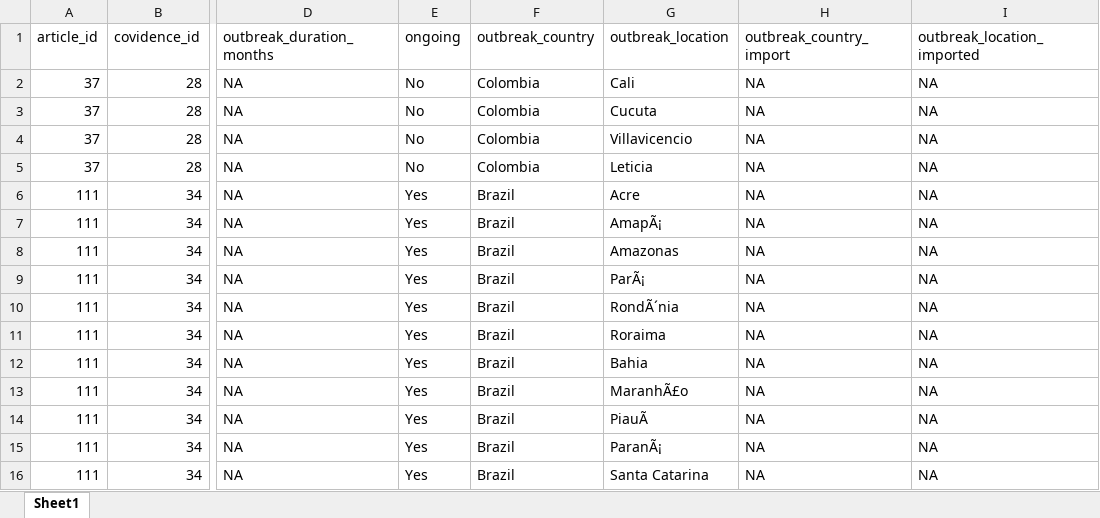
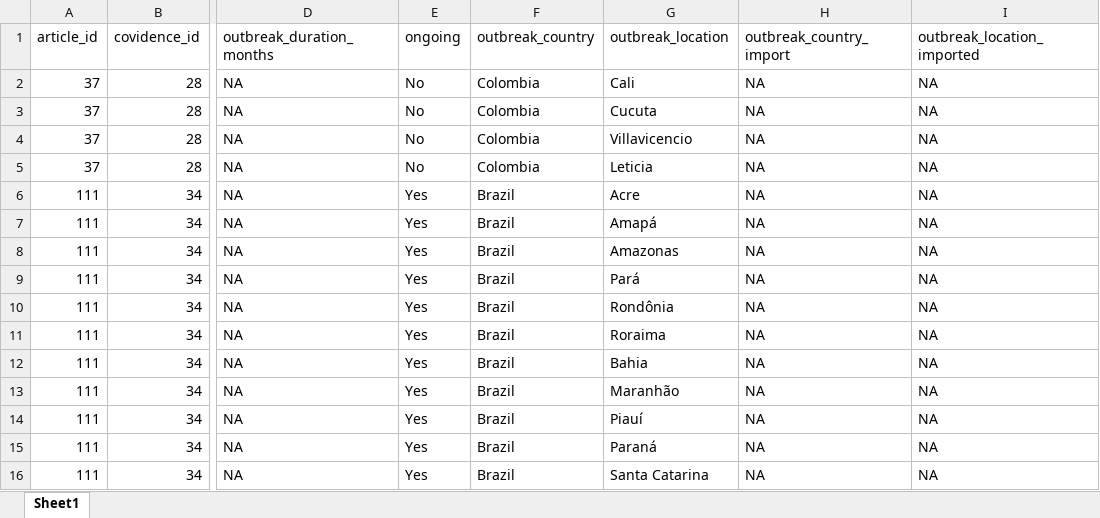
Before and after one commit to mrc-ide/priority-pathogens, an Excel workbook: src/db_compilation_orov/inputs/outbreaks_orov.xlsx, sheet Sheet1, drawn as a sheet; only a part is shown, gaps mark what is left out; values as stored, in another font and other column widths than the file's, no cell formats; the diff covers the shown part only; the diff names each change by its address in the sheet, - before the commit and + after, or states it on an @@ line.

```diff
--- a/src/db_compilation_orov/inputs/outbreaks_orov.xlsx (sheet Sheet1)
+++ b/src/db_compilation_orov/inputs/outbreaks_orov.xlsx (sheet Sheet1)
-G7 (outbreak_location): AmapÃ¡
+G7 (outbreak_location): Amapá
-G9 (outbreak_location): ParÃ¡
+G9 (outbreak_location): Pará
-G10 (outbreak_location): RondÃ´nia
+G10 (outbreak_location): Rondônia
-G13 (outbreak_location): MaranhÃ£o
+G13 (outbreak_location): Maranhão
-G14 (outbreak_location): PiauÃ
+G14 (outbreak_location): Piauí
-G15 (outbreak_location): ParanÃ¡
+G15 (outbreak_location): Paraná
```
Also changed, not shown: 9 edited cells elsewhere in this sheet, cell formats, src/db_compilation_orov/inputs/articles_orov.xlsx, src/db_compilation_orov/inputs/parameters_orov.xlsx, 1 other file.
